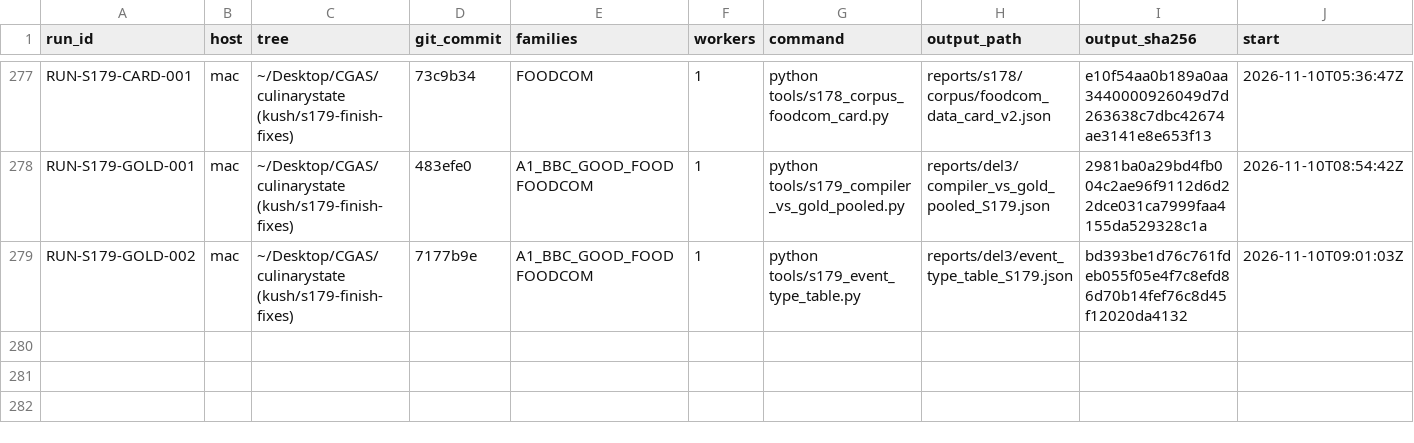
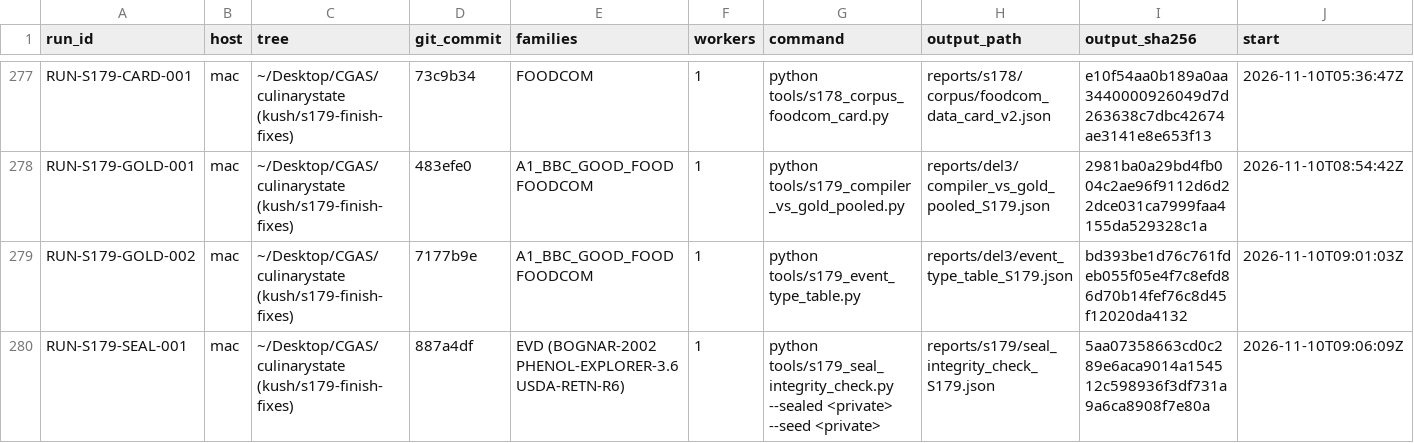
Before and after one commit to kushiiitd05/culinarystate, a CSV file: registry/compute_runs_v1.csv, drawn as a sheet; only a part is shown, gaps mark what is left out; rows hold the shown columns only; the diff names each change by its address in the sheet, - before the commit and + after, or states it on an @@ line.

Commit message:
chore(registry): run row RUN-S179-SEAL-001 (seal integrity check)

```diff
--- a/registry/compute_runs_v1.csv
+++ b/registry/compute_runs_v1.csv
+row 280: RUN-S179-SEAL-001 | mac | ~/Desktop/CGAS/culinarystate (kush/s179-finish-fixes) | 887a4df | EVD (BOGNAR-2002 PHENOL-EXPLORER-3.6 USDA-RETN-R6) | 1 | python tools/s179_seal_integrity_check.py --sealed <private> --seed <private> | reports/s179/seal_integrity_check_S179.json | 5aa07358663cd0c289e6aca9014a154512c598936f3df731a9a6ca8908f7e80a | 2026-11-10T09:06:09Z
```
